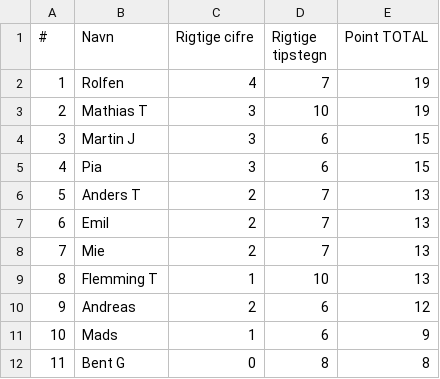
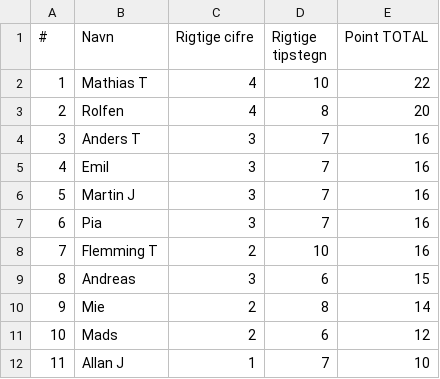
Before and after one commit to hrmohr/groupstage, a CSV file: docs/resources/em2020/em2020-stillingen.csv, drawn as a sheet; only a part is shown; the diff covers the shown part only.

```diff
--- a/docs/resources/em2020/em2020-stillingen.csv
+++ b/docs/resources/em2020/em2020-stillingen.csv
@@ -1,12 +1,12 @@
 "#","Navn","Rigtige cifre","Rigtige tipstegn","Point TOTAL"
-1,"Rolfen",4,7,19
-2,"Mathias T",3,10,19
-3,"Martin J",3,6,15
-4,"Pia",3,6,15
-5,"Anders T",2,7,13
-6,"Emil",2,7,13
-7,"Mie",2,7,13
-8,"Flemming T",1,10,13
-9,"Andreas",2,6,12
-10,"Mads",1,6,9
-11,"Bent G",0,8,8
+1,"Mathias T",4,10,22
+2,"Rolfen",4,8,20
+3,"Anders T",3,7,16
+4,"Emil",3,7,16
+5,"Martin J",3,7,16
+6,"Pia",3,7,16
+7,"Flemming T",2,10,16
+8,"Andreas",3,6,15
+9,"Mie",2,8,14
+10,"Mads",2,6,12
+11,"Allan J",1,7,10
```
Also changed, not shown: 16 edited cells elsewhere in this file, 2 other files.
